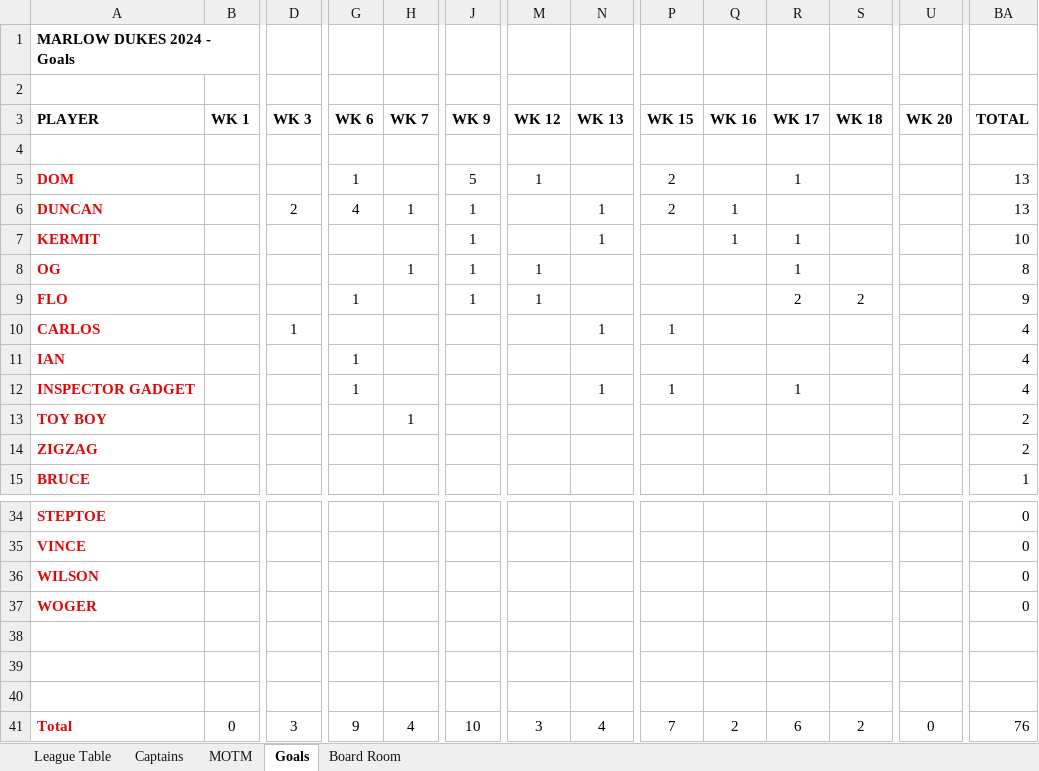
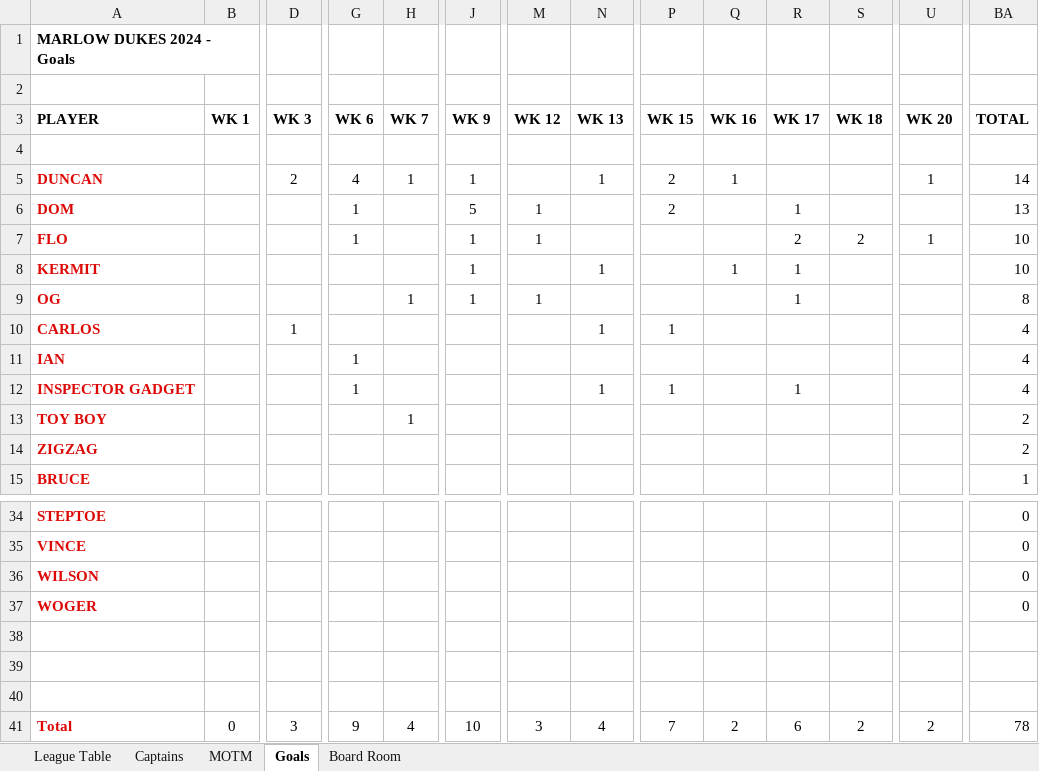
Before and after one commit to stateside2/marlow-dukes, an Excel workbook: data/latest_data.xlsx, sheet Goals, drawn as a sheet; only a part is shown, gaps mark what is left out; values as stored, in another font and other column widths than the file's, no borders; charts and pictures not drawn; removed rows and columns are numbered as before the commit, all else as after; rows hold the shown columns only; the diff names each change by its address in the sheet, - before the commit and + after, or states it on an @@ line.

```diff
--- a/data/latest_data.xlsx (sheet Goals)
+++ b/data/latest_data.xlsx (sheet Goals)
+row 5: DUNCAN |  | 2 | 4 | 1 | 1 |  | 1 | 2 | 1 |  |  | 1 | 14
-row 6: DUNCAN |  | 2 | 4 | 1 | 1 |  | 1 | 2 | 1 |  |  |  | 13
+row 7: FLO |  |  | 1 |  | 1 | 1 |  |  |  | 2 | 2 | 1 | 10
-row 9: FLO |  |  | 1 |  | 1 | 1 |  |  |  | 2 | 2 |  | 9
-U41 (WK 20): 0
+U41 (WK 20): 2
-BA41 (TOTAL): 76
+BA41 (TOTAL): 78
```
Also changed, not shown: sheet League Table, sheet Captains, sheet Board Room, sheet MOTM, formulas that keep their value, hidden cells, 3 other files.
